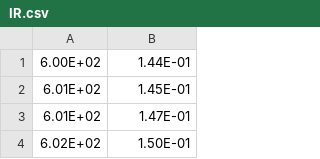
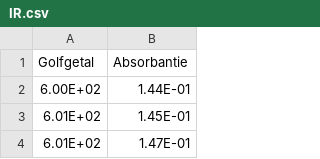
Before and after one commit to SamClercky/project-materiaalkunde, a CSV file: IR.csv, drawn as a sheet; only a part is shown; the shorter side is filled out with more unchanged rows; the diff names each change by its address in the sheet, - before the commit and + after, or states it on an @@ line.

```diff
--- a/IR.csv
+++ b/IR.csv
+row 1: Golfgetal | Absorbantie
```
Also changed, not shown: 4 other files.
